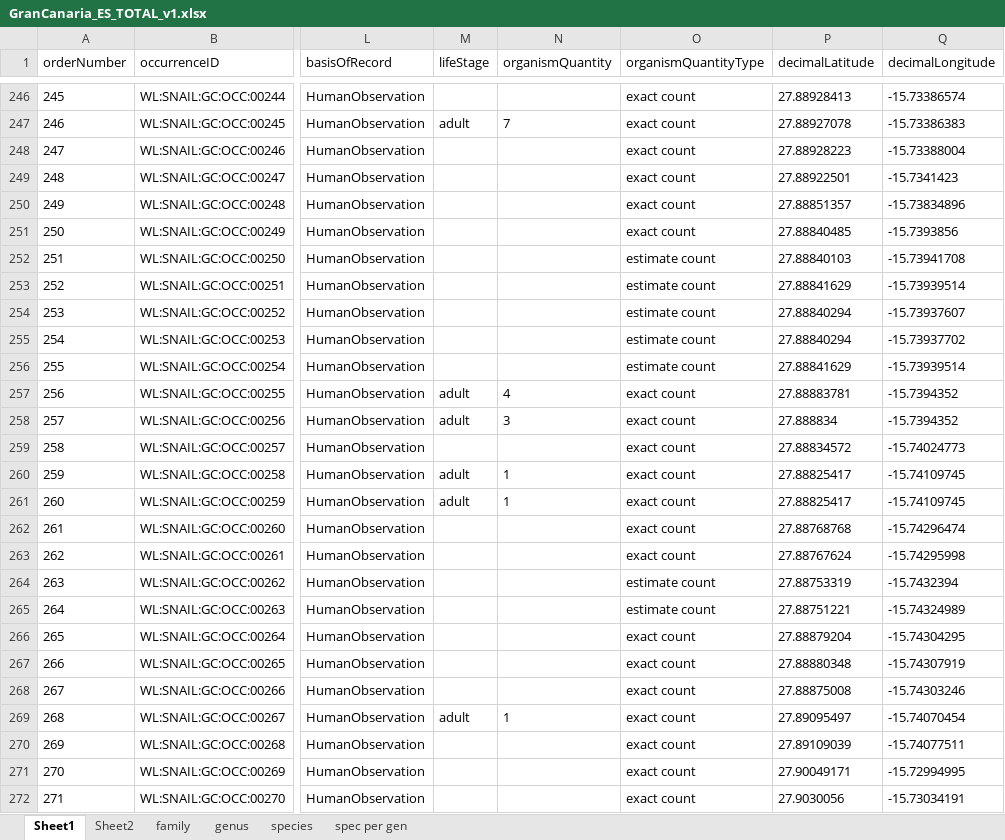
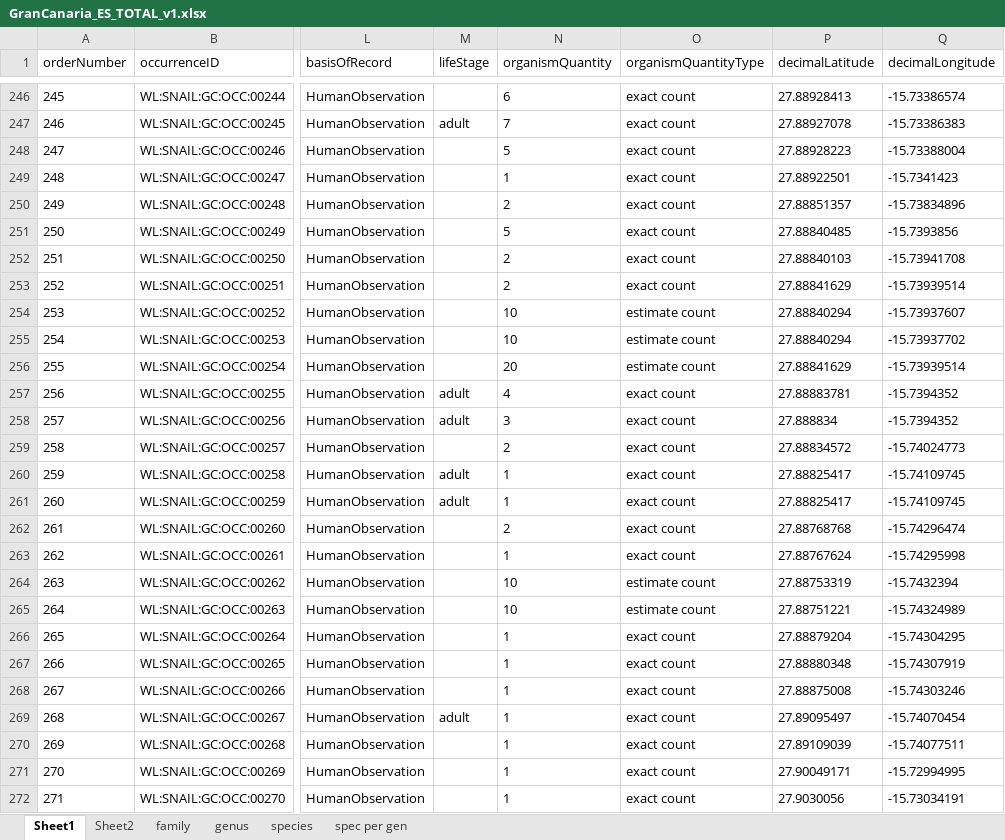
Before and after one commit to BelgianBiodiversityPlatform/landsnails-occurrences, an Excel workbook: data/raw/GranCanaria_ES_TOTAL_v1.xlsx, sheet Sheet1, drawn as a sheet; only a part is shown, gaps mark what is left out; values as stored, in another font and other column widths than the file's, no borders; the diff covers the shown part only; the diff names each change by its address in the sheet, - before the commit and + after, or states it on an @@ line.

```diff
--- a/data/raw/GranCanaria_ES_TOTAL_v1.xlsx (sheet Sheet1)
+++ b/data/raw/GranCanaria_ES_TOTAL_v1.xlsx (sheet Sheet1)
-N246 (organismQuantity): (empty)
+N246 (organismQuantity): 6
-N248 (organismQuantity): (empty)
+N248 (organismQuantity): 5
-N249 (organismQuantity): (empty)
+N249 (organismQuantity): 1
-N250 (organismQuantity): (empty)
+N250 (organismQuantity): 2
-N251 (organismQuantity): (empty)
+N251 (organismQuantity): 5
-N252:N253 (organismQuantity): (empty)
+N252:N253 (organismQuantity): 2
-O252:O253 (organismQuantityType): estimate count
+O252:O253 (organismQuantityType): exact count
-N254:N255 (organismQuantity): (empty)
+N254:N255 (organismQuantity): 10
-N256 (organismQuantity): (empty)
+N256 (organismQuantity): 20
-N259 (organismQuantity): (empty)
+N259 (organismQuantity): 2
-N262 (organismQuantity): (empty)
+N262 (organismQuantity): 2
-N263 (organismQuantity): (empty)
+N263 (organismQuantity): 1
-N264:N265 (organismQuantity): (empty)
+N264:N265 (organismQuantity): 10
-N266:N268 (organismQuantity): (empty)
+N266:N268 (organismQuantity): 1
-N270:N272 (organismQuantity): (empty)
+N270:N272 (organismQuantity): 1
```
Also changed, not shown: 122 edited cells elsewhere in this sheet, charts or pictures, 1 other file.
